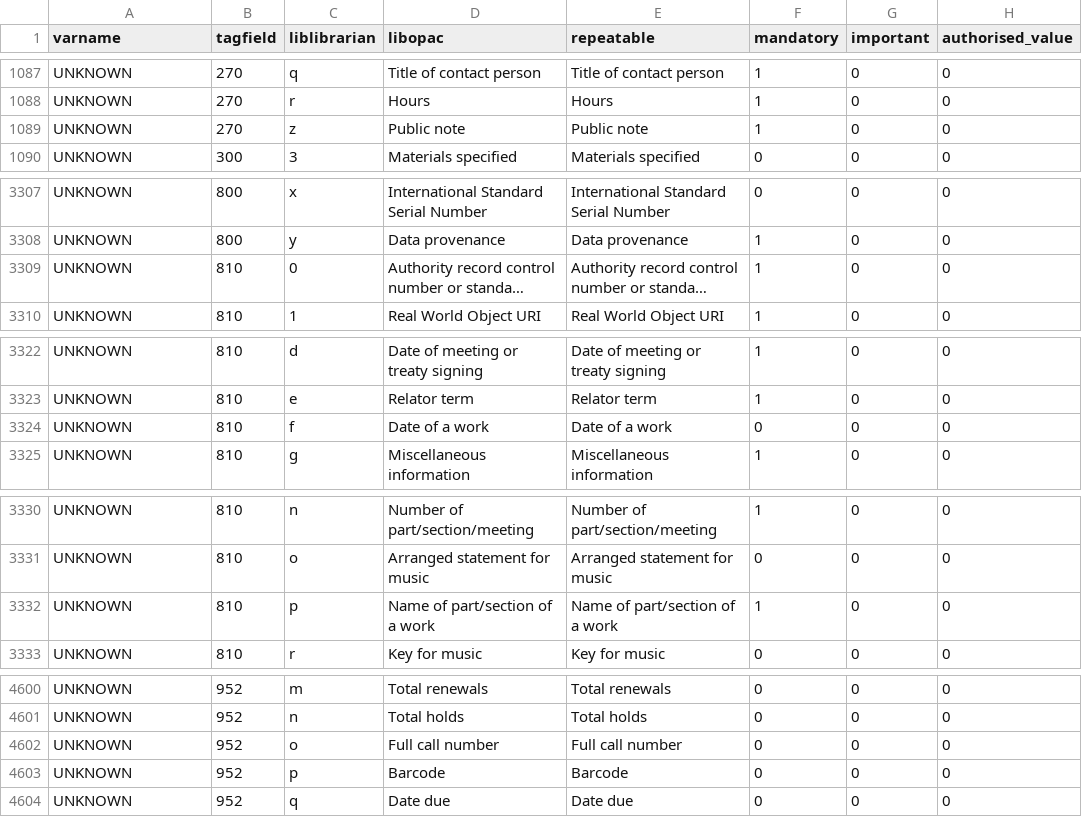
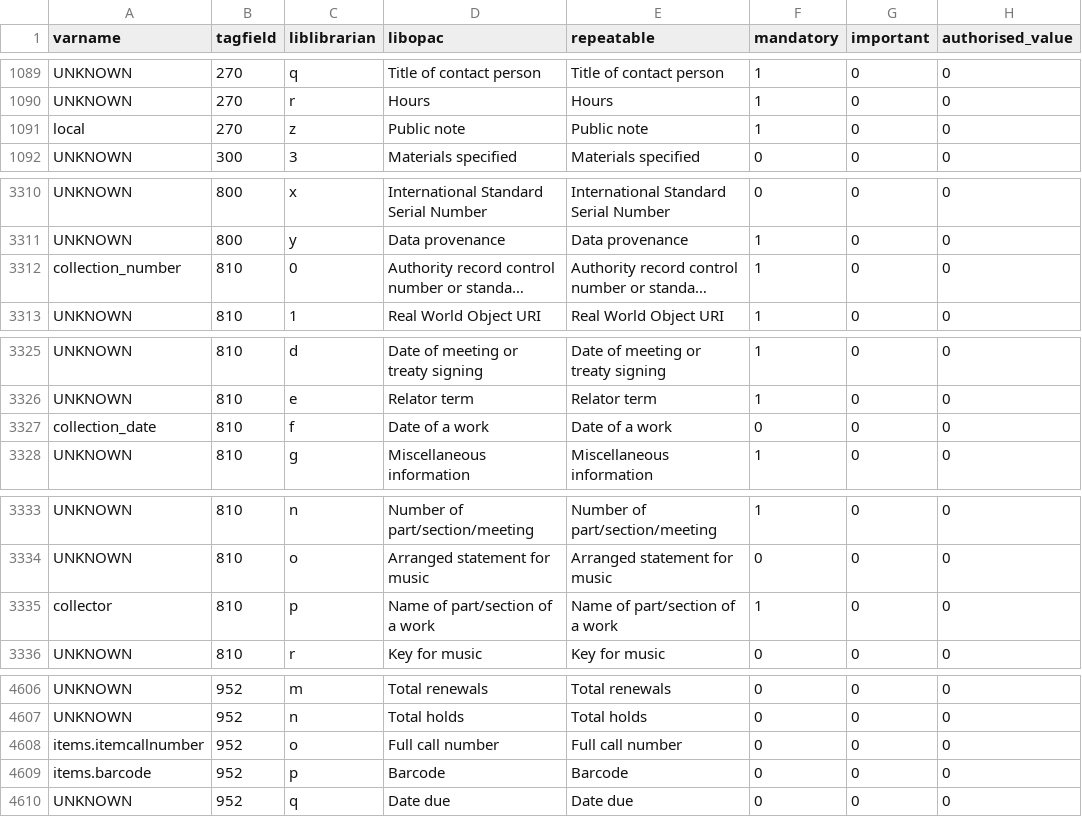
Before and after one commit to ebo/seed-library-data-experimental, a CSV file: data/seed_SPF.csv, drawn as a sheet; only a part is shown, gaps mark what is left out; long unchanged cells end in …; addresses are those after the commit; the diff covers the shown part only; the diff names each change by its address in the sheet, - before the commit and + after, or states it on an @@ line.

Commit message:
Added varnames for Kew Gardens collection manual table-2 items. Added varnames for Koha item requirements (952) using the defined "kohafield".

```diff
--- a/data/seed_SPF.csv
+++ b/data/seed_SPF.csv
-A1091 (varname): UNKNOWN
+A1091 (varname): local
-A3312 (varname): UNKNOWN
+A3312 (varname): collection_number
-A3327 (varname): UNKNOWN
+A3327 (varname): collection_date
-A3335 (varname): UNKNOWN
+A3335 (varname): collector
-A4608 (varname): UNKNOWN
+A4608 (varname): items.itemcallnumber
-A4609 (varname): UNKNOWN
+A4609 (varname): items.barcode
```
Also changed, not shown: 12 added rows and 16 edited cells elsewhere in this file.
